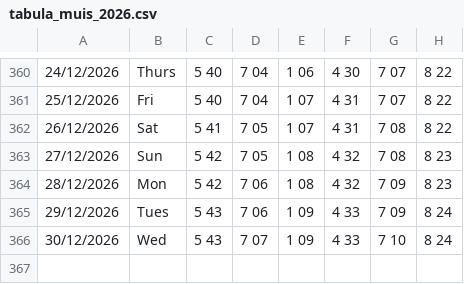
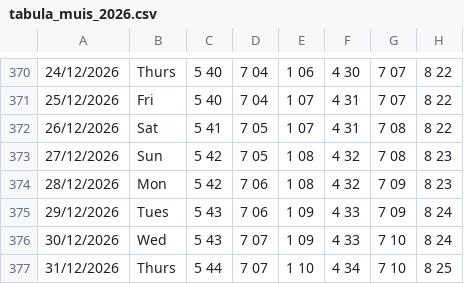
Before and after one commit to ruqqq/prayertimes-database, a CSV file: sources/tabula_muis_2026.csv, drawn as a sheet; only a part is shown, gaps mark what is left out; the diff covers the shown part only; the diff names each change by its address in the sheet, - before the commit and + after, or states it on an @@ line.

```diff
--- a/sources/tabula_muis_2026.csv
+++ b/sources/tabula_muis_2026.csv
+row 377: 31/12/2026 | Thurs | 5 44 | 7 07 | 1 10 | 4 34 | 7 10 | 8 25
```
Also changed, not shown: 10 added rows elsewhere in this file, 14 other files.
